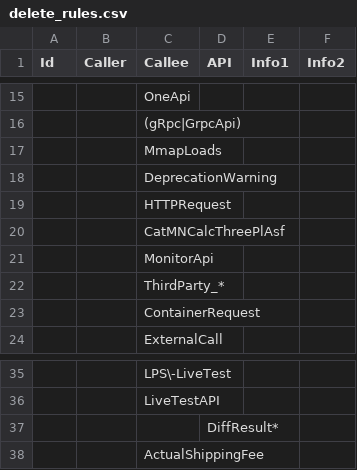
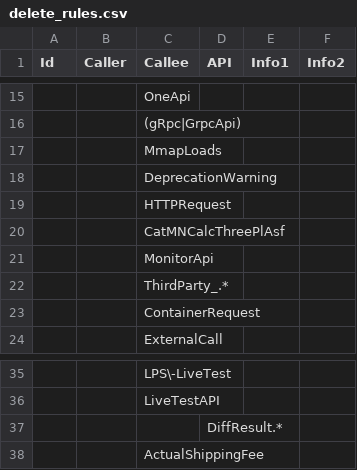
Before and after one commit to xfork24/callchain, a CSV file: depends/delete_rules.csv, drawn as a sheet; only a part is shown, gaps mark what is left out.

```diff
--- a/depends/delete_rules.csv
+++ b/depends/delete_rules.csv
@@ -21,3 +21,3 @@ Id,Caller,Callee,API,Info1,Info2
 ,,MonitorApi,,,
-,,ThirdParty_*,,,
+,,ThirdParty_.*,,,
 ,,ContainerRequest,,,
@@ -36,3 +36,3 @@ Id,Caller,Callee,API,Info1,Info2
 ,,LiveTestAPI,,,
-,,,DiffResult*,,
+,,,DiffResult.*,,
 ,,ActualShippingFee,,,
```
Also changed, not shown: depends/node_overwrite_rules.csv, depends/rules.csv, 3 other files.
